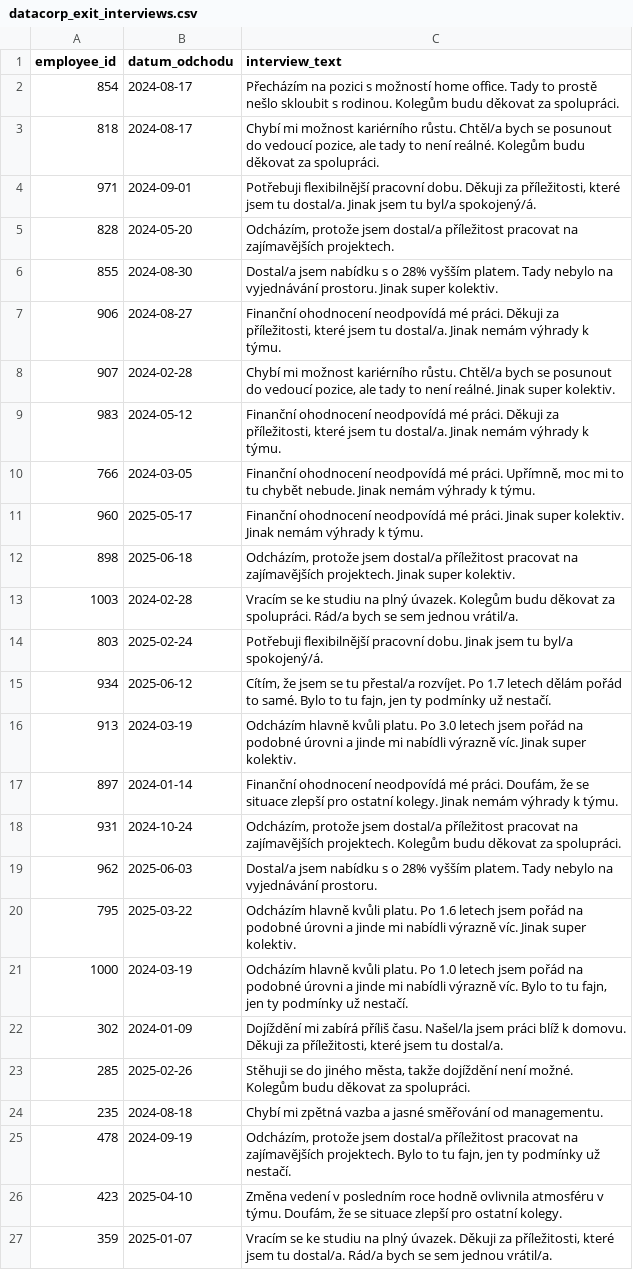
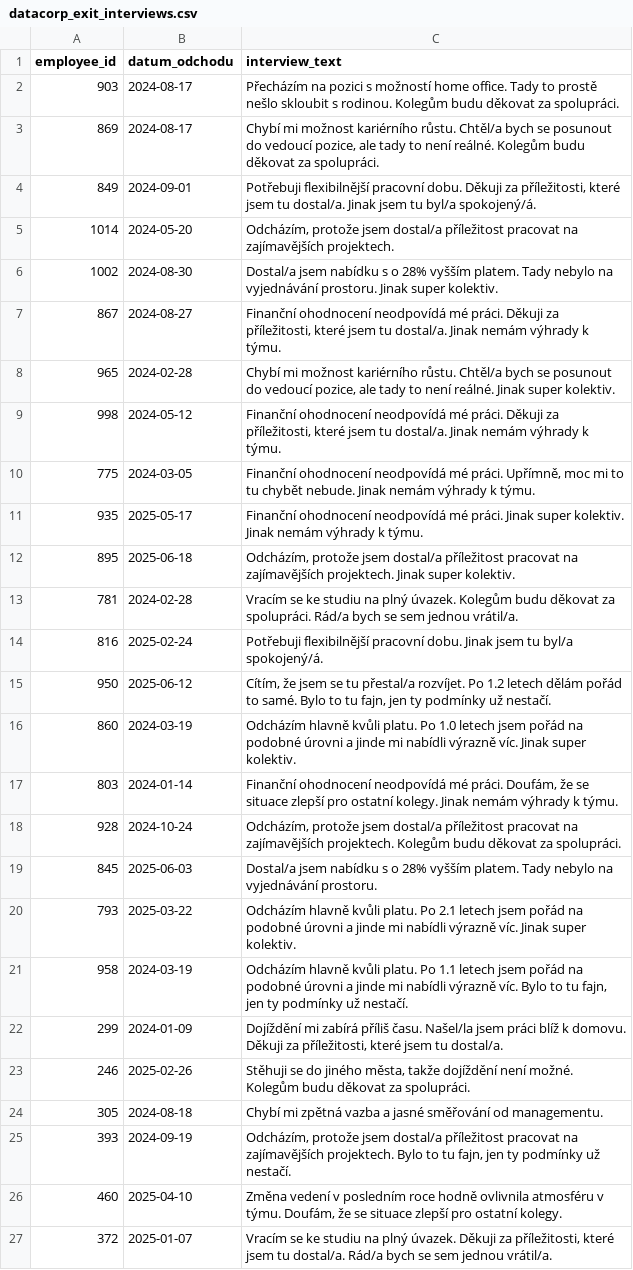
Before and after one commit to shippy/czechitas-ai-data, a CSV file: notebooks/datacorp_exit_interviews.csv, drawn as a sheet; only a part is shown; removed rows and columns are numbered as before the commit, all else as after; the diff covers the shown part only; the diff names each change by its address in the sheet, - before the commit and + after, or states it on an @@ line.

```diff
--- a/notebooks/datacorp_exit_interviews.csv
+++ b/notebooks/datacorp_exit_interviews.csv
-A2 (employee_id): 854
+A2 (employee_id): 903
-A3 (employee_id): 818
+A3 (employee_id): 869
-A4 (employee_id): 971
+A4 (employee_id): 849
-A5 (employee_id): 828
+A5 (employee_id): 1014
-A6 (employee_id): 855
+A6 (employee_id): 1002
-A7 (employee_id): 906
+A7 (employee_id): 867
-A8 (employee_id): 907
+A8 (employee_id): 965
-A9 (employee_id): 983
+A9 (employee_id): 998
-A10 (employee_id): 766
+A10 (employee_id): 775
-A11 (employee_id): 960
+A11 (employee_id): 935
-A12 (employee_id): 898
+A12 (employee_id): 895
-A13 (employee_id): 1003
+A13 (employee_id): 781
+row 14: 816 | 2025-02-24 | Potřebuji flexibilnější pracovní dobu. Jinak jsem tu byl/a spokojený/á.
+row 15: 950 | 2025-06-12 | Cítím, že jsem se tu přestal/a rozvíjet. Po 1.2 letech dělám pořád to samé. Bylo to tu fajn, jen ty podmínky už nestačí.
+row 16: 860 | 2024-03-19 | Odcházím hlavně kvůli platu. Po 1.0 letech jsem pořád na podobné úrovni a jinde mi nabídli výrazně víc. Jinak super kolektiv.
-B17 (datum_odchodu): 2025-02-24
+B17 (datum_odchodu): 2024-01-14
-C17 (interview_text): Potřebuji flexibilnější pracovní dobu. Jinak jsem tu byl/a spokojený/á.
+C17 (interview_text): Finanční ohodnocení neodpovídá mé práci. Doufám, že se situace zlepší pro ostatní kolegy. Jinak nemám výhrady k týmu.
-row 15: 934 | 2025-06-12 | Cítím, že jsem se tu přestal/a rozvíjet. Po 1.7 letech dělám pořád to samé. Bylo to tu fajn, jen ty podmínky už nestačí.
-row 16: 913 | 2024-03-19 | Odcházím hlavně kvůli platu. Po 3.0 letech jsem pořád na podobné úrovni a jinde mi nabídli výrazně víc. Jinak super kolektiv.
-row 17: 897 | 2024-01-14 | Finanční ohodnocení neodpovídá mé práci. Doufám, že se situace zlepší pro ostatní kolegy. Jinak nemám výhrady k týmu.
-A18 (employee_id): 931
+A18 (employee_id): 928
-A19 (employee_id): 962
+A19 (employee_id): 845
-A20 (employee_id): 795
+A20 (employee_id): 793
-C20 (interview_text): …platu. Po 1.6 letech jsem…
+C20 (interview_text): …platu. Po 2.1 letech jsem…
-A21 (employee_id): 1000
+A21 (employee_id): 958
-C21 (interview_text): …platu. Po 1.0 letech jsem…
+C21 (interview_text): …platu. Po 1.1 letech jsem…
-A22 (employee_id): 302
+A22 (employee_id): 299
-A23 (employee_id): 285
+A23 (employee_id): 246
-A24 (employee_id): 235
+A24 (employee_id): 305
-A25 (employee_id): 478
+A25 (employee_id): 393
-A26 (employee_id): 423
+A26 (employee_id): 460
-A27 (employee_id): 359
+A27 (employee_id): 372
```
Also changed, not shown: 10 edited cells elsewhere in this file, 3 other files.
